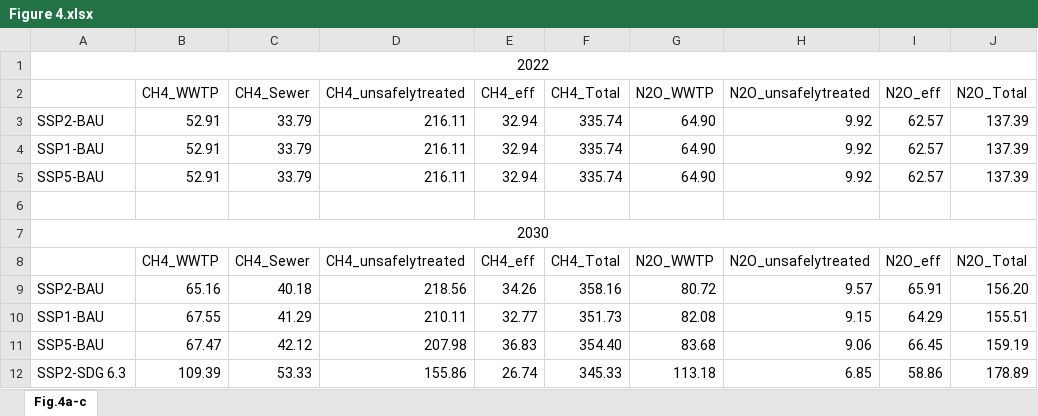
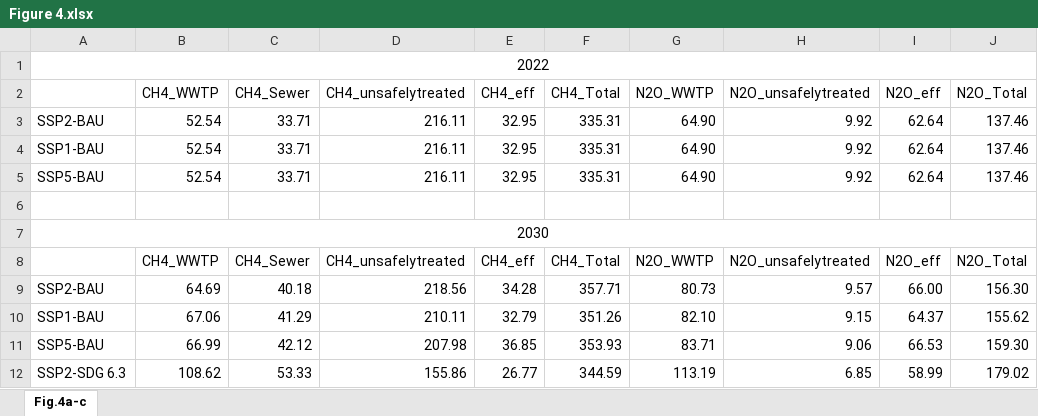
Before and after one commit to QixiangZ/Global-WWTP-GHG-accounting, an Excel workbook: Figures_source_data/Figure 4.xlsx, sheet Fig.4a-c, drawn as a sheet; only a part is shown; values as stored, in another font and other column widths than the file's, no borders; the diff covers the shown part only; the diff names each change by its address in the sheet, - before the commit and + after, or states it on an @@ line.

```diff
--- a/Figures_source_data/Figure 4.xlsx (sheet Fig.4a-c)
+++ b/Figures_source_data/Figure 4.xlsx (sheet Fig.4a-c)
-B3:B5 (CH4_WWTP): 52.91
+B3:B5 (CH4_WWTP): 52.54
-C3:C5 (CH4_Sewer): 33.79
+C3:C5 (CH4_Sewer): 33.71
-E3:E5 (CH4_eff): 32.94
+E3:E5 (CH4_eff): 32.95
-F3:F5 (CH4_Total): 335.74
+F3:F5 (CH4_Total): 335.31
-I3:I5 (N2O_eff): 62.57
+I3:I5 (N2O_eff): 62.64
-J3:J5 (N2O_Total): 137.39
+J3:J5 (N2O_Total): 137.46
-B9 (CH4_WWTP): 65.16
+B9 (CH4_WWTP): 64.69
-E9 (CH4_eff): 34.26
+E9 (CH4_eff): 34.28
-F9 (CH4_Total): 358.16
+F9 (CH4_Total): 357.71
-G9 (N2O_WWTP): 80.72
+G9 (N2O_WWTP): 80.73
-I9 (N2O_eff): 65.91
+I9 (N2O_eff): 66.00
-J9 (N2O_Total): 156.20
+J9 (N2O_Total): 156.30
-B10 (CH4_WWTP): 67.55
+B10 (CH4_WWTP): 67.06
-E10 (CH4_eff): 32.77
+E10 (CH4_eff): 32.79
-F10 (CH4_Total): 351.73
+F10 (CH4_Total): 351.26
-G10 (N2O_WWTP): 82.08
+G10 (N2O_WWTP): 82.10
-I10 (N2O_eff): 64.29
+I10 (N2O_eff): 64.37
-J10 (N2O_Total): 155.51
+J10 (N2O_Total): 155.62
-B11 (CH4_WWTP): 67.47
+B11 (CH4_WWTP): 66.99
-E11 (CH4_eff): 36.83
+E11 (CH4_eff): 36.85
-F11 (CH4_Total): 354.40
+F11 (CH4_Total): 353.93
-G11 (N2O_WWTP): 83.68
+G11 (N2O_WWTP): 83.71
-I11 (N2O_eff): 66.45
+I11 (N2O_eff): 66.53
-J11 (N2O_Total): 159.19
+J11 (N2O_Total): 159.30
-B12 (CH4_WWTP): 109.39
+B12 (CH4_WWTP): 108.62
-E12 (CH4_eff): 26.74
+E12 (CH4_eff): 26.77
-F12 (CH4_Total): 345.33
+F12 (CH4_Total): 344.59
-G12 (N2O_WWTP): 113.18
+G12 (N2O_WWTP): 113.19
-I12 (N2O_eff): 58.86
+I12 (N2O_eff): 58.99
-J12 (N2O_Total): 178.89
+J12 (N2O_Total): 179.02
```
Also changed, not shown: 46 edited cells elsewhere in this sheet, Figures_source_data/Figure 1.xlsx, 4 other files.
